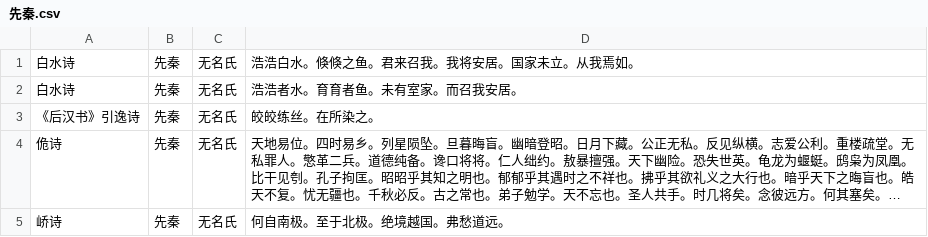
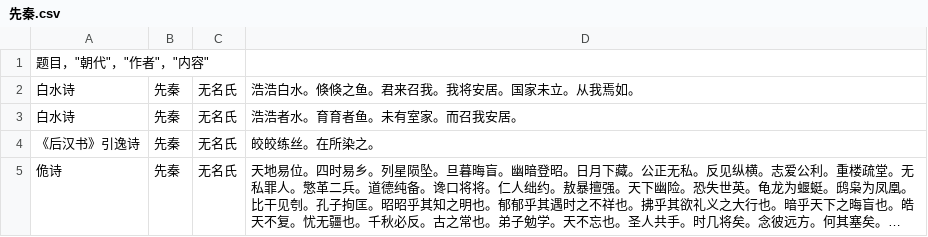
Before and after one commit to Werneror/Poetry, a CSV file: 先秦.csv, drawn as a sheet; only a part is shown; the shorter side is filled out with more unchanged rows; long unchanged cells end in …; the diff names each change by its address in the sheet, - before the commit and + after, or states it on an @@ line.

```diff
--- a/先秦.csv
+++ b/先秦.csv
+row 1: 题目，"朝代"，"作者"，"内容"
```
Also changed, not shown: 唐末宋初.csv, 宋末金初.csv, 14 other files.
